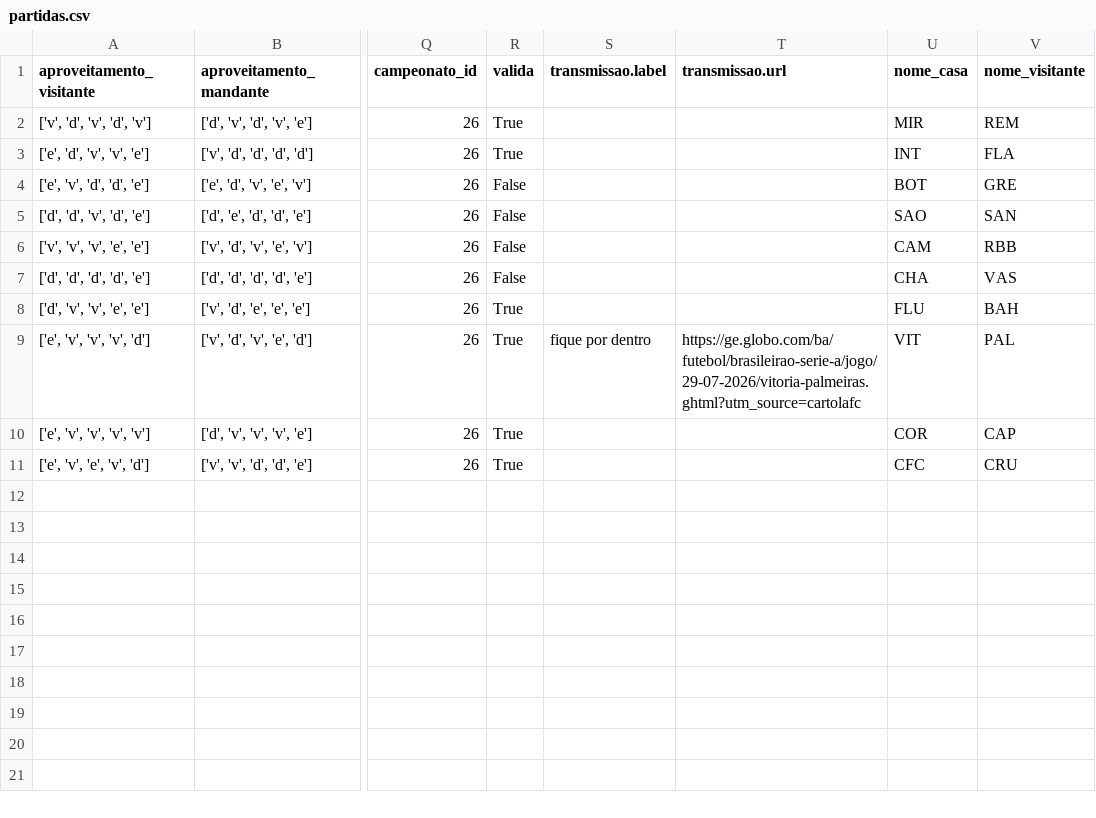
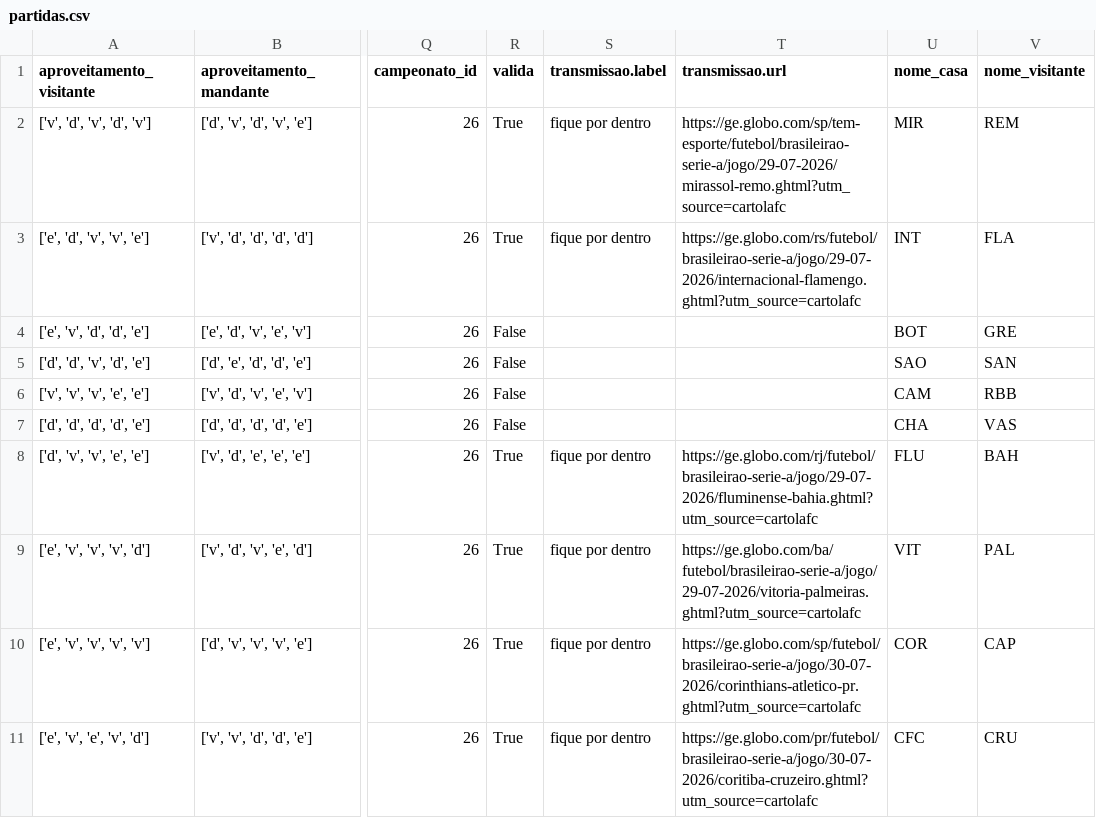
Before and after one commit to FilipeNamorato/extracaoCartola, a CSV file: docs/data/current/partidas.csv, drawn as a sheet; only a part is shown, gaps mark what is left out; the diff names each change by its address in the sheet, - before the commit and + after, or states it on an @@ line.

```diff
--- a/docs/data/current/partidas.csv
+++ b/docs/data/current/partidas.csv
-S2:S3 (transmissao.label): (empty)
+S2:S3 (transmissao.label): fique por dentro
-T2 (transmissao.url): (empty)
+T2 (transmissao.url): https://ge.globo.com/sp/tem-esporte/futebol/brasileirao-serie-a/jogo/29-07-2026/mirassol-remo.ghtml?utm_source=cartolafc
-T3 (transmissao.url): (empty)
+T3 (transmissao.url): https://ge.globo.com/rs/futebol/brasileirao-serie-a/jogo/29-07-2026/internacional-flamengo.ghtml?utm_source=cartolafc
-S8 (transmissao.label): (empty)
+S8 (transmissao.label): fique por dentro
-T8 (transmissao.url): (empty)
+T8 (transmissao.url): https://ge.globo.com/rj/futebol/brasileirao-serie-a/jogo/29-07-2026/fluminense-bahia.ghtml?utm_source=cartolafc
-S10:S11 (transmissao.label): (empty)
+S10:S11 (transmissao.label): fique por dentro
-T10 (transmissao.url): (empty)
+T10 (transmissao.url): https://ge.globo.com/sp/futebol/brasileirao-serie-a/jogo/30-07-2026/corinthians-atletico-pr.ghtml?utm_source=cartolafc
-T11 (transmissao.url): (empty)
+T11 (transmissao.url): https://ge.globo.com/pr/futebol/brasileirao-serie-a/jogo/30-07-2026/coritiba-cruzeiro.ghtml?utm_source=cartolafc
```
Also changed, not shown: docs/data/current/atletas.csv, docs/data/current/status.csv, 12 other files.
